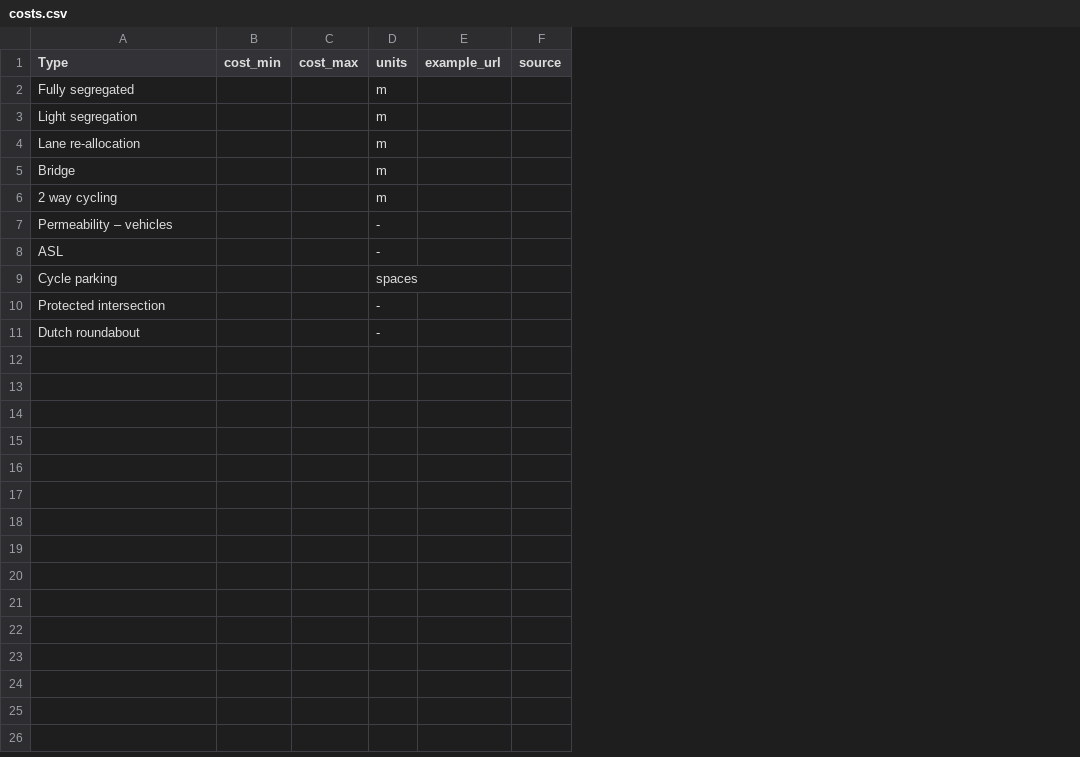
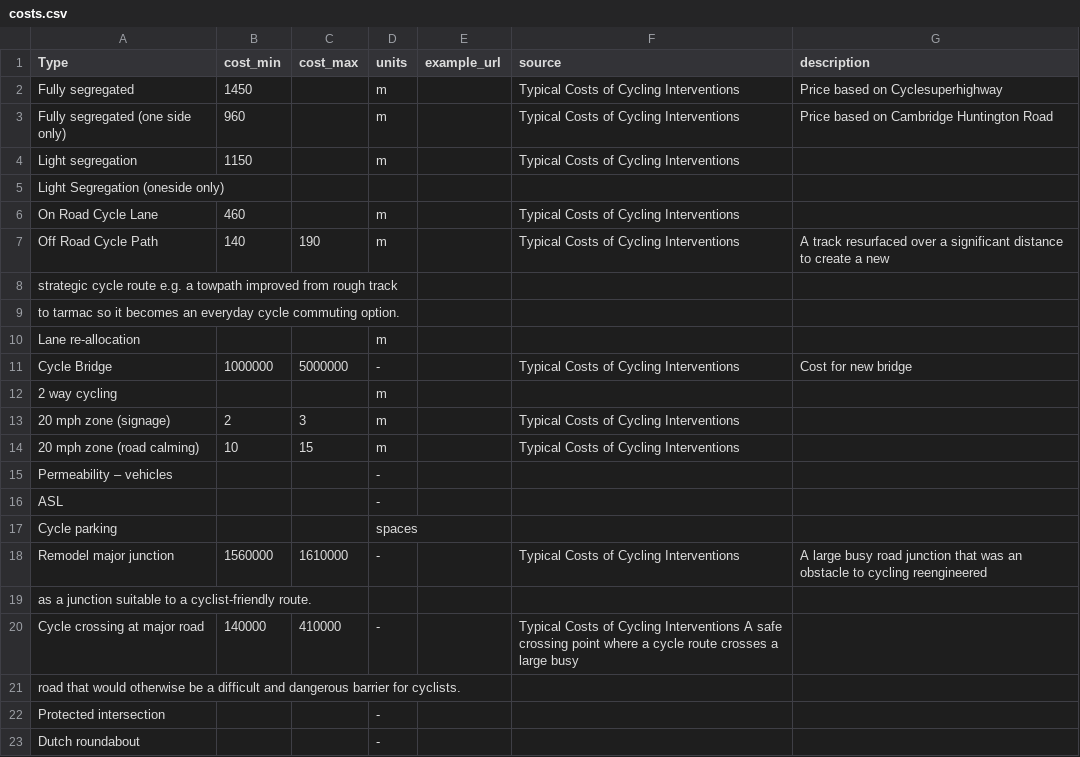
Before and after one commit to cyipt/cyipt, a CSV file: input-data/costs.csv, drawn as a sheet; removed rows and columns are numbered as before the commit, all else as after; the diff names each change by its address in the sheet, - before the commit and + after, or states it on an @@ line.

Commit message:
Adding in basic cost data

```diff
--- a/input-data/costs.csv
+++ b/input-data/costs.csv
-column B (cost_min), empty
+column B (cost_min), row 2: 1450; row 4: 1150
-column F (source), empty
+column F (source), row 2: Typical Costs of Cycling Interventions; row 4: Typical Costs of Cycling Interventions
+column G (description), row 2: Price based on Cyclesuperhighway
+row 3: Fully segregated (one side only) | 960 |  | m |  | Typical Costs of Cycling Interventions | Price based on Cambridge Huntington Road
+row 5: Light Segregation (oneside only)
+row 6: On Road Cycle Lane | 460 |  | m |  | Typical Costs of Cycling Interventions
+row 7: Off Road Cycle Path | 140 | 190 | m |  | Typical Costs of Cycling Interventions | A track resurfaced over a significant distance to create a new
+row 8: strategic cycle route e.g. a towpath improved from rough track
+row 9: to tarmac so it becomes an everyday cycle commuting option.
-row 5: Bridge |  |  | m
+row 11: Cycle Bridge | 1000000 | 5000000 | - |  | Typical Costs of Cycling Interventions | Cost for new bridge
+row 13: 20 mph zone (signage) | 2 | 3 | m |  | Typical Costs of Cycling Interventions
+row 14: 20 mph zone (road calming) | 10 | 15 | m |  | Typical Costs of Cycling Interventions
+row 18: Remodel major junction | 1560000 | 1610000 | - |  | Typical Costs of Cycling Interventions | A large busy road junction that was an obstacle to cycling reengineered
+row 19: as a junction suitable to a cyclist-friendly route.
+row 20: Cycle crossing at major road | 140000 | 410000 | - |  | Typical Costs of Cycling Interventions A safe crossing point where a cycle route crosses a large busy
+row 21: road that would otherwise be a difficult and dangerous barrier for cyclists.
```
